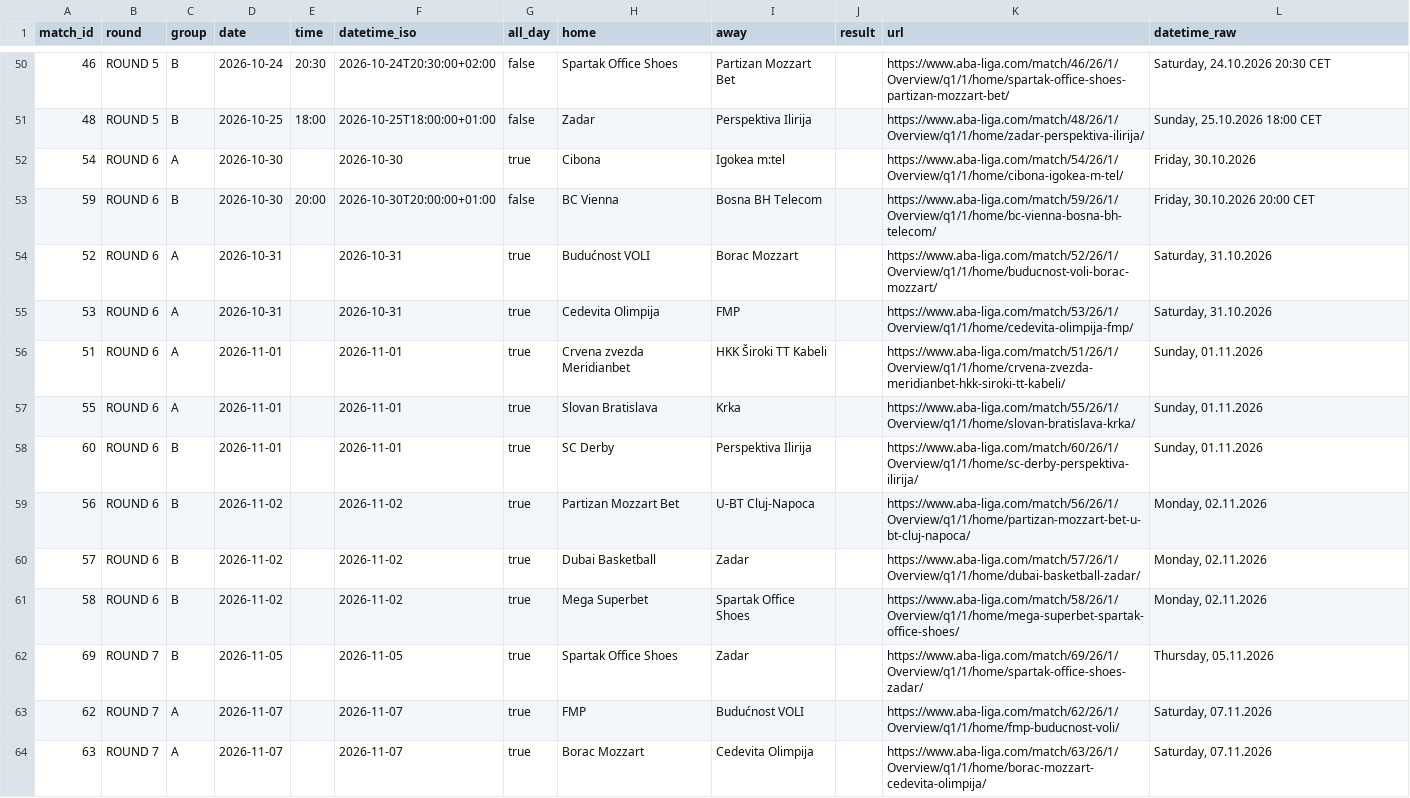
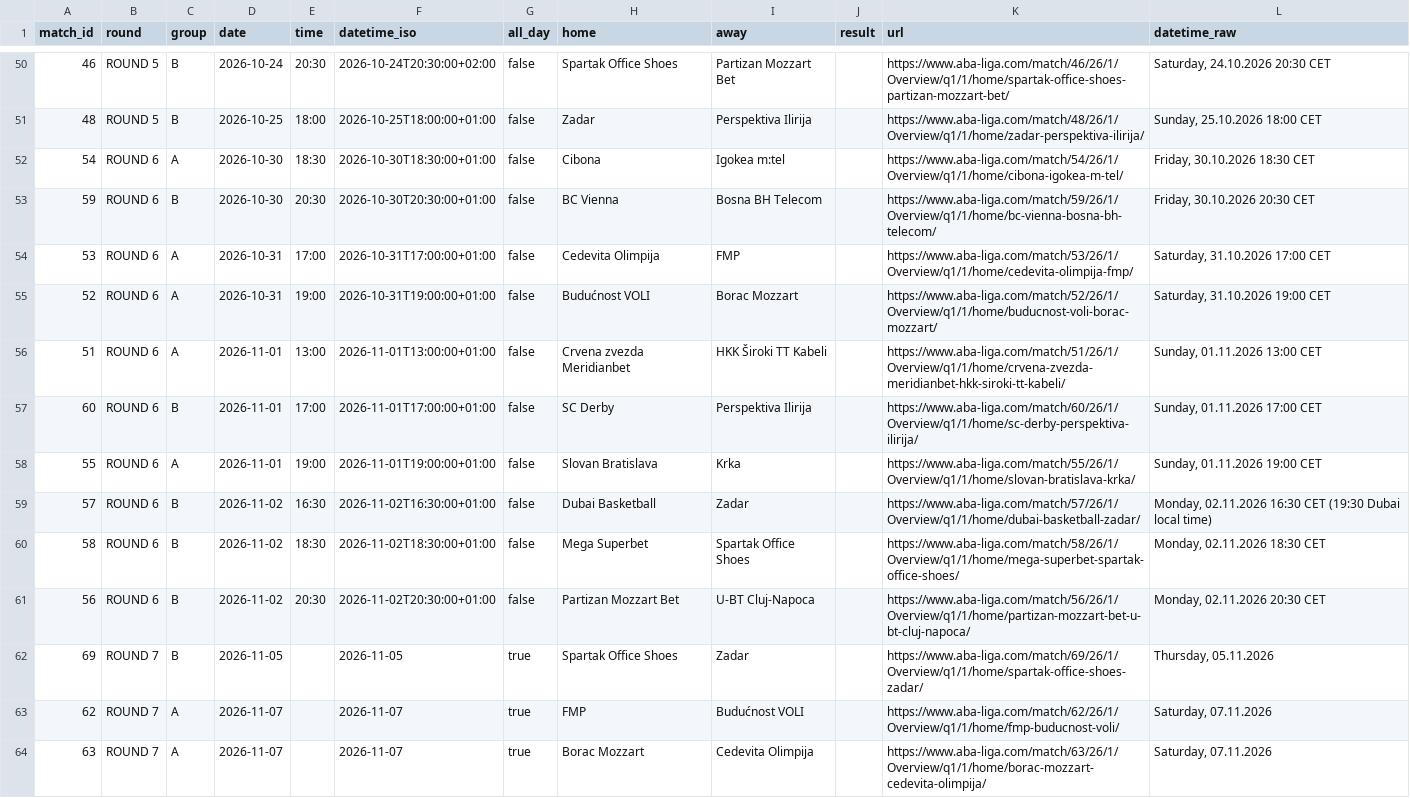
Before and after one commit to timurkulenovic/aba-league-calendar, a CSV file: data/aba_liga_calendar.csv, drawn as a sheet; only a part is shown, gaps mark what is left out; the diff covers the shown part only.

```diff
--- a/data/aba_liga_calendar.csv
+++ b/data/aba_liga_calendar.csv
@@ -51,12 +51,12 @@ match_id,round,group,date,time,datetime_iso,all_day,home,away,result,url,datetim
 48,ROUND 5,B,2026-10-25,18:00,2026-10-25T18:00:00+01:00,false,Zadar,Perspektiva Ilirija,,https://www.aba-liga.com/match/48/26/1/Overview/q1/1/home/zadar-perspektiva-ilirija/,"Sunday, 25.10.2026 18:00 CET"
-54,ROUND 6,A,2026-10-30,,2026-10-30,true,Cibona,Igokea m:tel,,https://www.aba-liga.com/match/54/26/1/Overview/q1/1/home/cibona-igokea-m-tel/,"Friday, 30.10.2026"
-59,ROUND 6,B,2026-10-30,20:00,2026-10-30T20:00:00+01:00,false,BC Vienna,Bosna BH Telecom,,https://www.aba-liga.com/match/59/26/1/Overview/q1/1/home/bc-vienna-bosna-bh-telecom/,"Friday, 30.10.2026 20:00 CET"
-52,ROUND 6,A,2026-10-31,,2026-10-31,true,Budućnost VOLI,Borac Mozzart,,https://www.aba-liga.com/match/52/26/1/Overview/q1/1/home/buducnost-voli-borac-mozzart/,"Saturday, 31.10.2026"
-53,ROUND 6,A,2026-10-31,,2026-10-31,true,Cedevita Olimpija,FMP,,https://www.aba-liga.com/match/53/26/1/Overview/q1/1/home/cedevita-olimpija-fmp/,"Saturday, 31.10.2026"
-51,ROUND 6,A,2026-11-01,,2026-11-01,true,Crvena zvezda Meridianbet,HKK Široki TT Kabeli,,https://www.aba-liga.com/match/51/26/1/Overview/q1/1/home/crvena-zvezda-meridianbet-hkk-siroki-tt-kabeli/,"Sunday, 01.11.2026"
-55,ROUND 6,A,2026-11-01,,2026-11-01,true,Slovan Bratislava,Krka,,https://www.aba-liga.com/match/55/26/1/Overview/q1/1/home/slovan-bratislava-krka/,"Sunday, 01.11.2026"
-60,ROUND 6,B,2026-11-01,,2026-11-01,true,SC Derby,Perspektiva Ilirija,,https://www.aba-liga.com/match/60/26/1/Overview/q1/1/home/sc-derby-perspektiva-ilirija/,"Sunday, 01.11.2026"
-56,ROUND 6,B,2026-11-02,,2026-11-02,true,Partizan Mozzart Bet,U-BT Cluj-Napoca,,https://www.aba-liga.com/match/56/26/1/Overview/q1/1/home/partizan-mozzart-bet-u-bt-cluj-napoca/,"Monday, 02.11.2026"
-57,ROUND 6,B,2026-11-02,,2026-11-02,true,Dubai Basketball,Zadar,,https://www.aba-liga.com/match/57/26/1/Overview/q1/1/home/dubai-basketball-zadar/,"Monday, 02.11.2026"
-58,ROUND 6,B,2026-11-02,,2026-11-02,true,Mega Superbet,Spartak Office Shoes,,https://www.aba-liga.com/match/58/26/1/Overview/q1/1/home/mega-superbet-spartak-office-shoes/,"Monday, 02.11.2026"
+54,ROUND 6,A,2026-10-30,18:30,2026-10-30T18:30:00+01:00,false,Cibona,Igokea m:tel,,https://www.aba-liga.com/match/54/26/1/Overview/q1/1/home/cibona-igokea-m-tel/,"Friday, 30.10.2026 18:30 CET"
+59,ROUND 6,B,2026-10-30,20:30,2026-10-30T20:30:00+01:00,false,BC Vienna,Bosna BH Telecom,,https://www.aba-liga.com/match/59/26/1/Overview/q1/1/home/bc-vienna-bosna-bh-telecom/,"Friday, 30.10.2026 20:30 CET"
+53,ROUND 6,A,2026-10-31,17:00,2026-10-31T17:00:00+01:00,false,Cedevita Olimpija,FMP,,https://www.aba-liga.com/match/53/26/1/Overview/q1/1/home/cedevita-olimpija-fmp/,"Saturday, 31.10.2026 17:00 CET"
+52,ROUND 6,A,2026-10-31,19:00,2026-10-31T19:00:00+01:00,false,Budućnost VOLI,Borac Mozzart,,https://www.aba-liga.com/match/52/26/1/Overview/q1/1/home/buducnost-voli-borac-mozzart/,"Saturday, 31.10.2026 19:00 CET"
+51,ROUND 6,A,2026-11-01,13:00,2026-11-01T13:00:00+01:00,false,Crvena zvezda Meridianbet,HKK Široki TT Kabeli,,https://www.aba-liga.com/match/51/26/1/Overview/q1/1/home/crvena-zvezda-meridianbet-hkk-siroki-tt-kabeli/,"Sunday, 01.11.2026 13:00 CET"
+60,ROUND 6,B,2026-11-01,17:00,2026-11-01T17:00:00+01:00,false,SC Derby,Perspektiva Ilirija,,https://www.aba-liga.com/match/60/26/1/Overview/q1/1/home/sc-derby-perspektiva-ilirija/,"Sunday, 01.11.2026 17:00 CET"
+55,ROUND 6,A,2026-11-01,19:00,2026-11-01T19:00:00+01:00,false,Slovan Bratislava,Krka,,https://www.aba-liga.com/match/55/26/1/Overview/q1/1/home/slovan-bratislava-krka/,"Sunday, 01.11.2026 19:00 CET"
+57,ROUND 6,B,2026-11-02,16:30,2026-11-02T16:30:00+01:00,false,Dubai Basketball,Zadar,,https://www.aba-liga.com/match/57/26/1/Overview/q1/1/home/dubai-basketball-zadar/,"Monday, 02.11.2026 16:30 CET (19:30 Dubai local time)"
+58,ROUND 6,B,2026-11-02,18:30,2026-11-02T18:30:00+01:00,false,Mega Superbet,Spartak Office Shoes,,https://www.aba-liga.com/match/58/26/1/Overview/q1/1/home/mega-superbet-spartak-office-shoes/,"Monday, 02.11.2026 18:30 CET"
+56,ROUND 6,B,2026-11-02,20:30,2026-11-02T20:30:00+01:00,false,Partizan Mozzart Bet,U-BT Cluj-Napoca,,https://www.aba-liga.com/match/56/26/1/Overview/q1/1/home/partizan-mozzart-bet-u-bt-cluj-napoca/,"Monday, 02.11.2026 20:30 CET"
 69,ROUND 7,B,2026-11-05,,2026-11-05,true,Spartak Office Shoes,Zadar,,https://www.aba-liga.com/match/69/26/1/Overview/q1/1/home/spartak-office-shoes-zadar/,"Thursday, 05.11.2026"
```
Also changed, not shown: 2 added rows, 2 removed rows and 1 edited cell elsewhere in this file, 22 other files.
